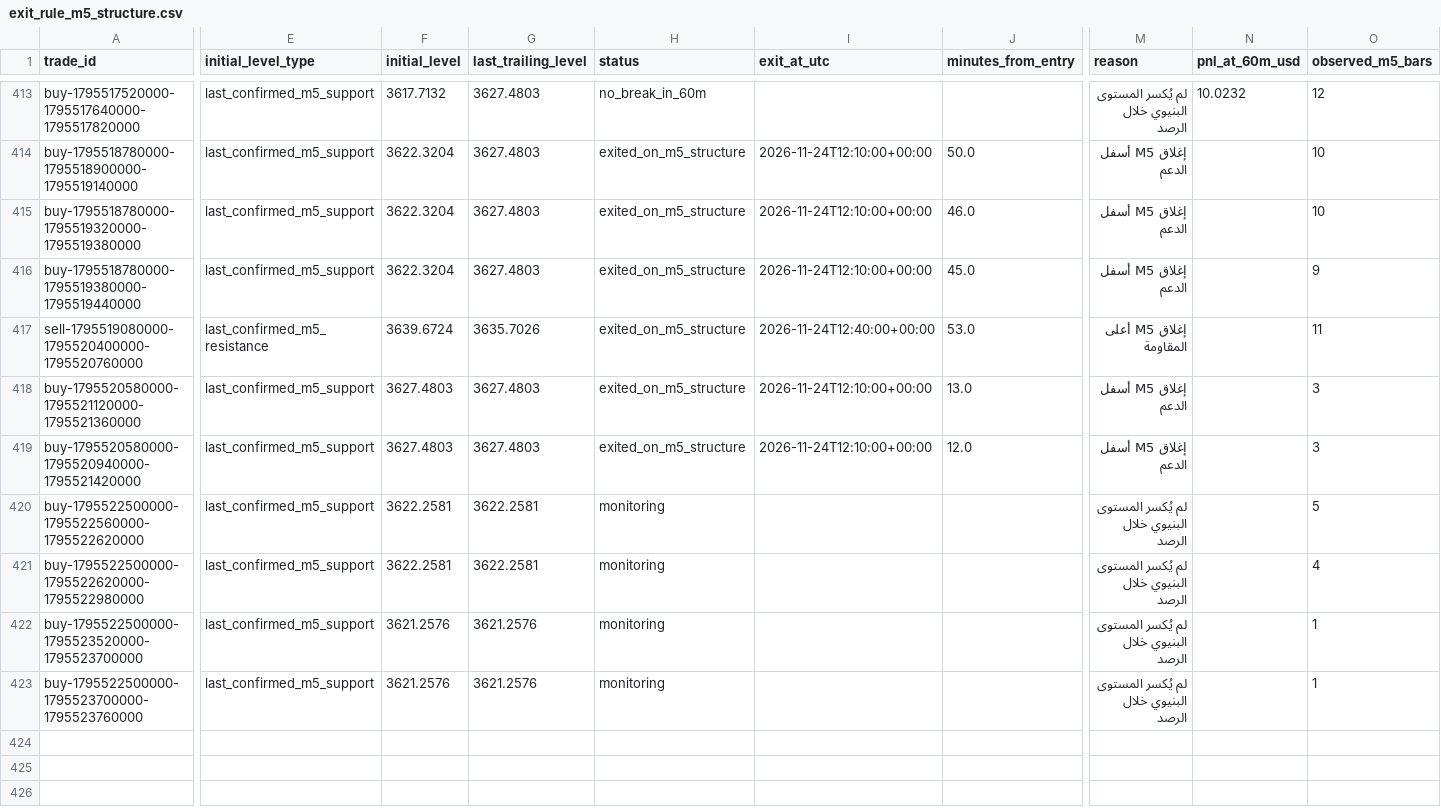
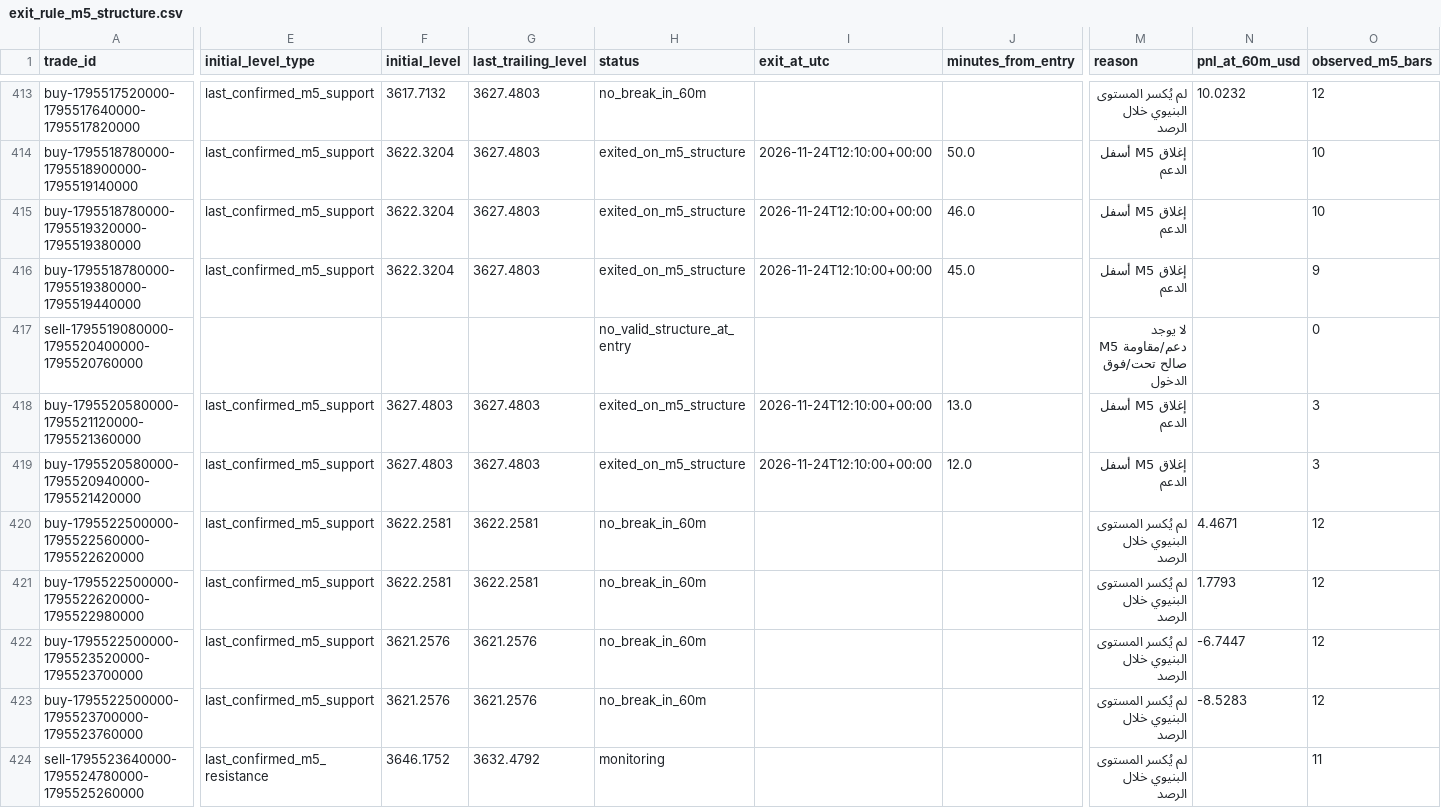
Before and after one commit to salehrbo1-cell/Alert-bot, a CSV file: research/sonic_paper/exit_rule_m5_structure.csv, drawn as a sheet; only a part is shown, gaps mark what is left out; rows hold the shown columns only; the diff covers the shown part only; the diff names each change by its address in the sheet, - before the commit and + after, or states it on an @@ line.

```diff
--- a/research/sonic_paper/exit_rule_m5_structure.csv
+++ b/research/sonic_paper/exit_rule_m5_structure.csv
-E417 (initial_level_type): last_confirmed_m5_resistance
+E417 (initial_level_type): (empty)
-F417 (initial_level): 3639.6724
+F417 (initial_level): (empty)
-G417 (last_trailing_level): 3635.7026
+G417 (last_trailing_level): (empty)
-H417 (status): exited_on_m5_structure
+H417 (status): no_valid_structure_at_entry
-I417 (exit_at_utc): 2026-11-24T12:40:00+00:00
+I417 (exit_at_utc): (empty)
-J417 (minutes_from_entry): 53.0
+J417 (minutes_from_entry): (empty)
-M417 (reason): إغلاق M5 أعلى المقاومة
+M417 (reason): لا يوجد دعم/مقاومة M5 صالح تحت/فوق الدخول
-O417 (observed_m5_bars): 11
+O417 (observed_m5_bars): 0
-H420:H423 (status): monitoring
+H420:H423 (status): no_break_in_60m
-N420 (pnl_at_60m_usd): (empty)
+N420 (pnl_at_60m_usd): 4.4671
-O420 (observed_m5_bars): 5
+O420 (observed_m5_bars): 12
-N421 (pnl_at_60m_usd): (empty)
+N421 (pnl_at_60m_usd): 1.7793
-O421 (observed_m5_bars): 4
+O421 (observed_m5_bars): 12
-N422 (pnl_at_60m_usd): (empty)
+N422 (pnl_at_60m_usd): -6.7447
-O422:O423 (observed_m5_bars): 1
+O422:O423 (observed_m5_bars): 12
-N423 (pnl_at_60m_usd): (empty)
+N423 (pnl_at_60m_usd): -8.5283
+row 424: sell-1795523640000-1795524780000-1795525260000 | last_confirmed_m5_resistance | 3646.1752 | 3632.4792 | monitoring |  |  | لم يُكسر المستوى البنيوي خلال الرصد |  | 11
```
Also changed, not shown: 7 added rows and 37 edited cells elsewhere in this file, research/sonic_paper/exit_rule_step_resistance.csv, research/sonic_paper/exit_rule_structure_break.csv, 4 other files.
